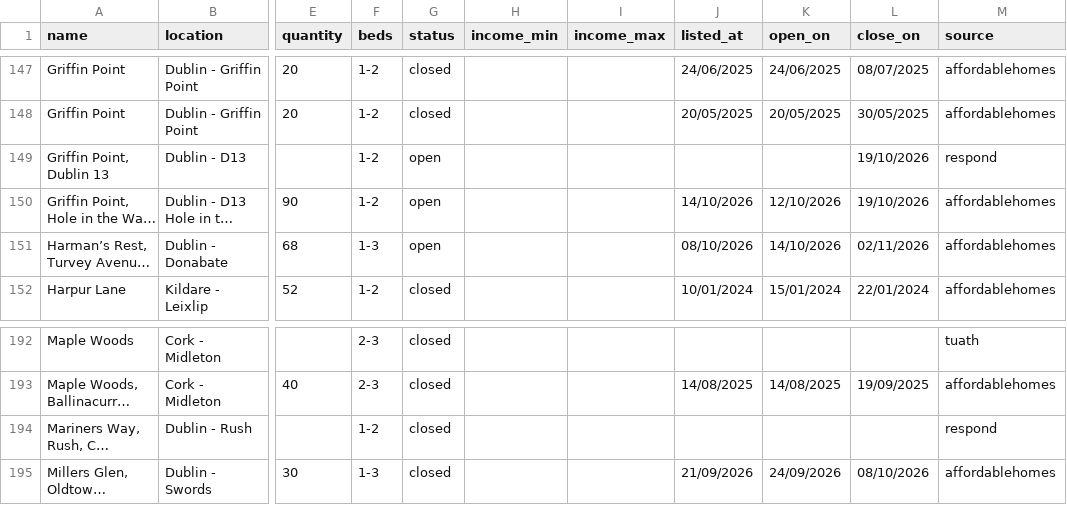
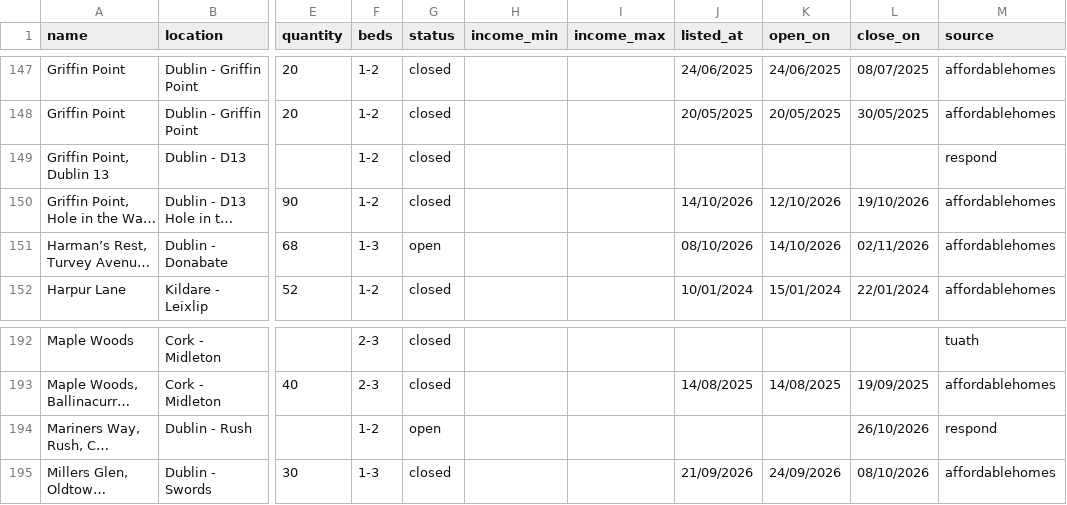
Before and after one commit to costrentalhub/costrentalhub.github.io, a CSV file: data/listings-export.csv, drawn as a sheet; only a part is shown, gaps mark what is left out; long unchanged cells end in …; the diff names each change by its address in the sheet, - before the commit and + after, or states it on an @@ line.

```diff
--- a/data/listings-export.csv
+++ b/data/listings-export.csv
-G149:G150 (status): open
+G149:G150 (status): closed
-L149 (close_on): 19/10/2026
+L149 (close_on): (empty)
-G194 (status): closed
+G194 (status): open
-L194 (close_on): (empty)
+L194 (close_on): 26/10/2026
```
Also changed, not shown: data/listings-open.csv, 2 other files.
